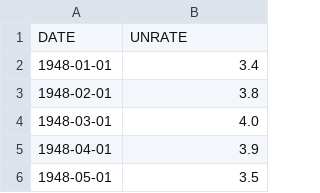
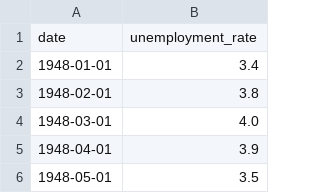
Before and after one commit to pingfan-hu/resources, a CSV file: yangyang/unemployment_rate.csv, drawn as a sheet; only a part is shown; removed rows and columns are numbered as before the commit, all else as after; the diff names each change by its address in the sheet, - before the commit and + after, or states it on an @@ line.

```diff
--- a/yangyang/unemployment_rate.csv
+++ b/yangyang/unemployment_rate.csv
-row 1: DATE | UNRATE
+row 1: date | unemployment_rate
```
Also changed, not shown: yangyang/birth_rate_usa.csv.
